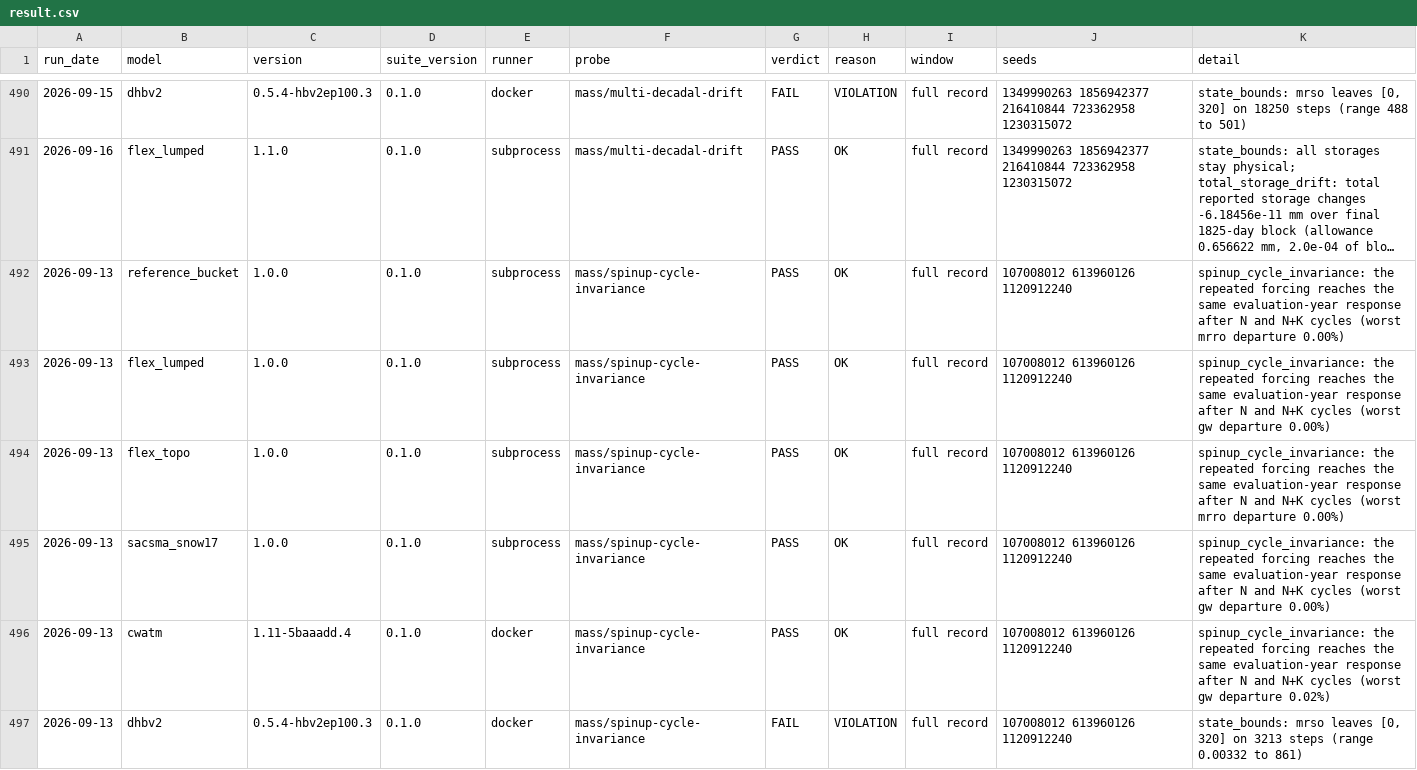
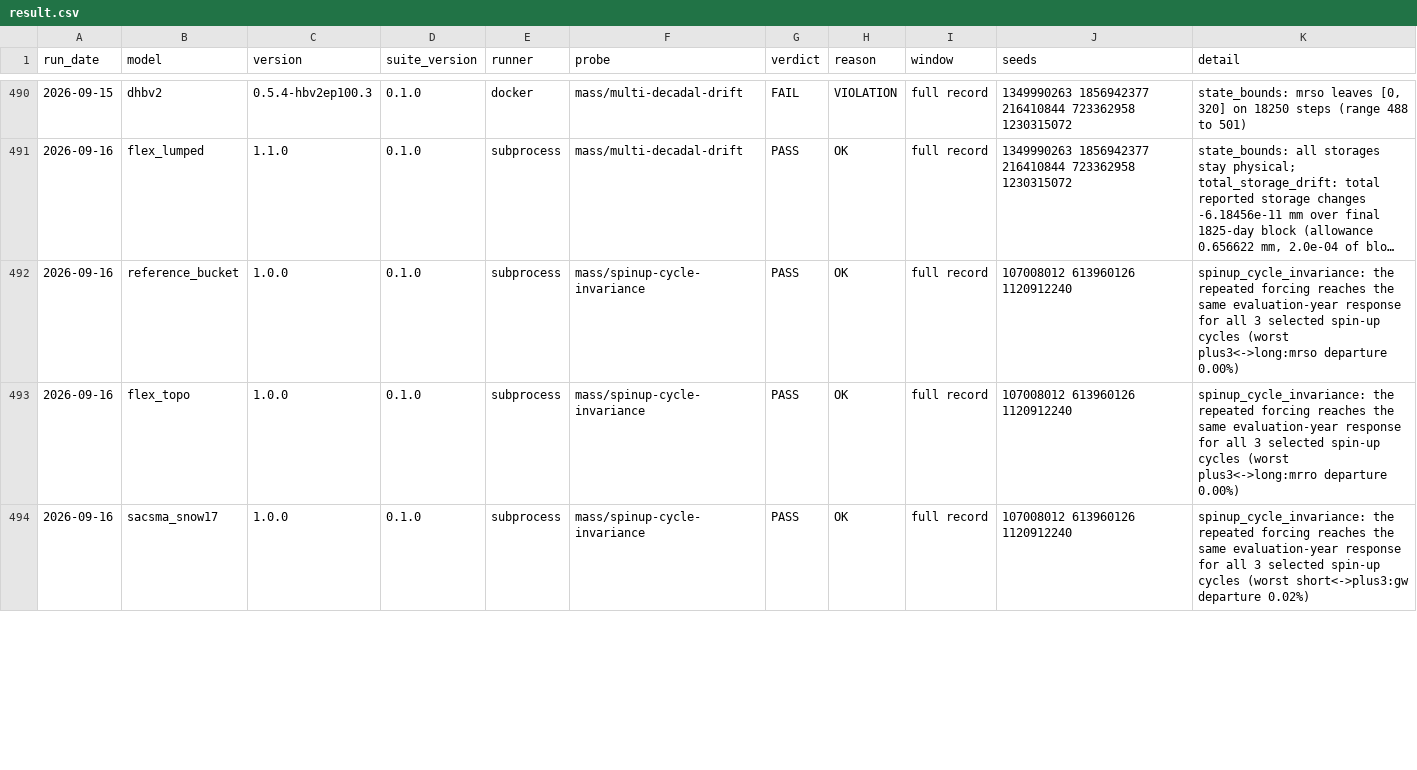
Before and after one commit to Flood-Lab/HydroTuring, a CSV file: models/result.csv, drawn as a sheet; only a part is shown, gaps mark what is left out; long unchanged cells end in …; removed rows and columns are numbered as before the commit, all else as after; the diff covers the shown part only; the diff names each change by its address in the sheet, - before the commit and + after, or states it on an @@ line.

Commit message:
Extend spin-up invariance to coprime cycle offsets

```diff
--- a/models/result.csv
+++ b/models/result.csv
-A492 (run_date): 2026-09-13
+A492 (run_date): 2026-09-16
-K492 (detail): …evaluation-year response after N and N+K cycles (worst mrro departure 0.00%)
+K492 (detail): …evaluation-year response for all 3 selected spin-up cycles (worst plus3<->long:mrso departure 0.00%)
-row 493: 2026-09-13 | flex_lumped | 1.0.0 | 0.1.0 | subprocess | mass/spinup-cycle-invariance | PASS | OK | full record | 107008012 613960126 1120912240 | spinup_cycle_invariance: the repeated forcing reaches the same evaluation-year response after N and N+K cycles (worst gw departure 0.00%)
-A493:A494 (run_date): 2026-09-13
+A493:A494 (run_date): 2026-09-16
-K493 (detail): …evaluation-year response after N and N+K cycles (worst mrro departure 0.00%)
+K493 (detail): …evaluation-year response for all 3 selected spin-up cycles (worst plus3<->long:mrro departure 0.00%)
-K494 (detail): …evaluation-year response after N and N+K cycles (worst gw departure 0.00%)
+K494 (detail): …evaluation-year response for all 3 selected spin-up cycles (worst short<->plus3:gw departure 0.02%)
-row 496: 2026-09-13 | cwatm | 1.11-5baaadd.4 | 0.1.0 | docker | mass/spinup-cycle-invariance | PASS | OK | full record | 107008012 613960126 1120912240 | spinup_cycle_invariance: the repeated forcing reaches the same evaluation-year response after N and N+K cycles (worst gw departure 0.02%)
-row 497: 2026-09-13 | dhbv2 | 0.5.4-hbv2ep100.3 | 0.1.0 | docker | mass/spinup-cycle-invariance | FAIL | VIOLATION | full record | 107008012 613960126 1120912240 | state_bounds: mrso leaves [0, 320] on 3213 steps (range 0.00332 to 861)
```
Also changed, not shown: 1 added row, 10 removed rows and 11 edited cells elsewhere in this file, 9 other files.
